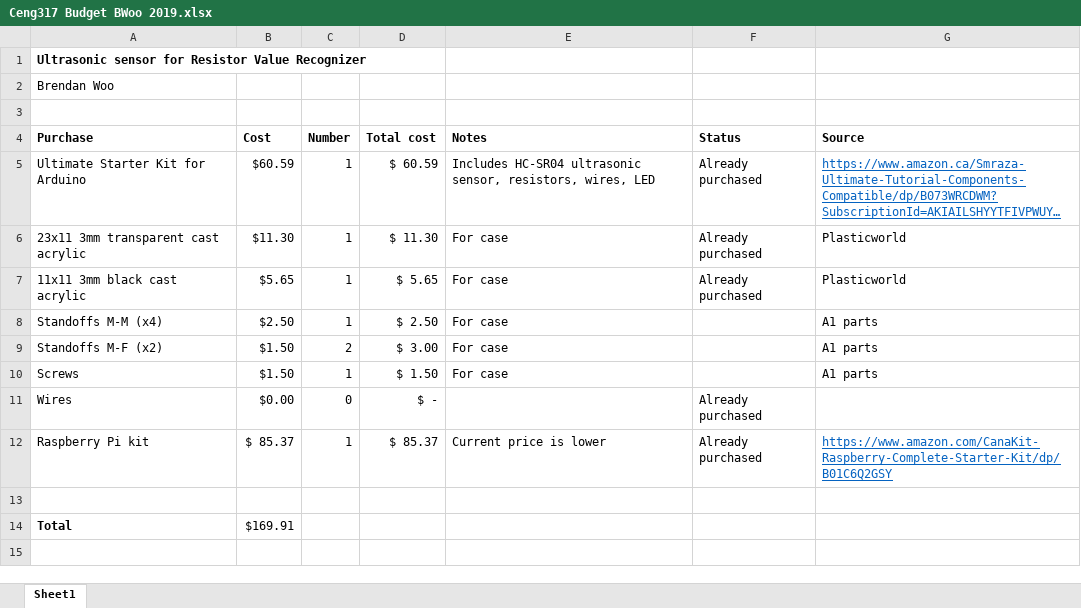
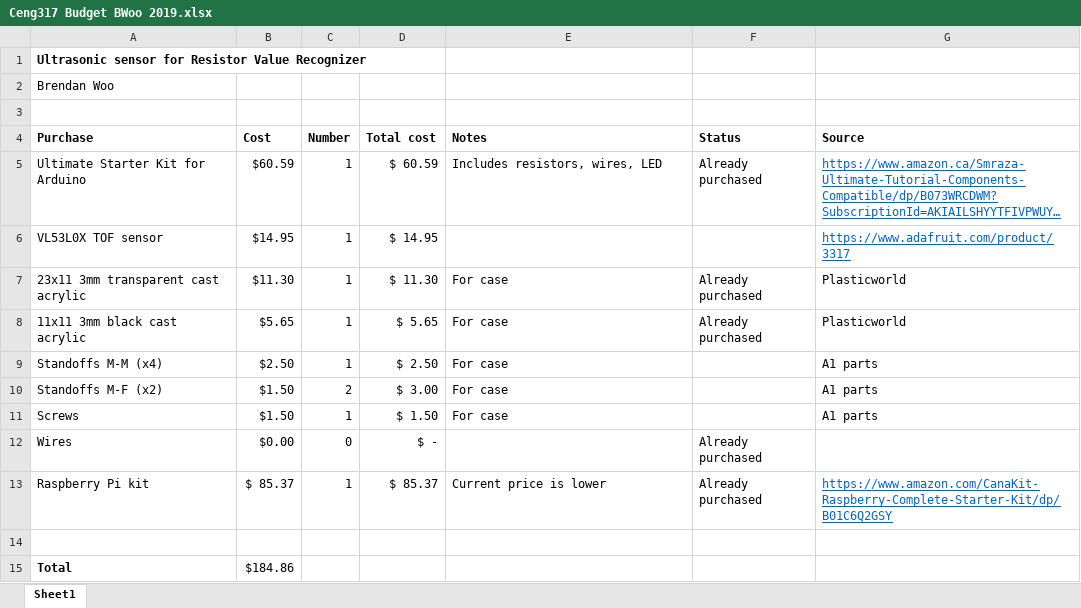
Before and after one commit to BW25/Humber_Capstone, an Excel workbook: documentation/Hardware (Ceng 317)/Ceng317 Budget BWoo 2019.xlsx, sheet Sheet1, drawn as a sheet; long unchanged cells end in …; values as stored, in another font and other column widths than the file's, no borders; addresses are those after the commit; the diff names each change by its address in the sheet, - before the commit and + after, or states it on an @@ line.

Commit message:
Updating documentation to use TOF sensor

```diff
--- a/documentation/Hardware (Ceng 317)/Ceng317 Budget BWoo 2019.xlsx (sheet Sheet1)
+++ b/documentation/Hardware (Ceng 317)/Ceng317 Budget BWoo 2019.xlsx (sheet Sheet1)
-E5 (Notes): Includes HC-SR04 ultrasonic sensor, resistors, wires, LED
+E5 (Notes): Includes resistors, wires, LED
+row 6: VL53L0X TOF sensor | $14.95 | 1 | $ 14.95 |  |  | https://www.adafruit.com/product/3317
-B15 (Cost): $169.91
+B15 (Cost): $184.86
```
Also changed, not shown: formulas that keep their value, 2 other files.
